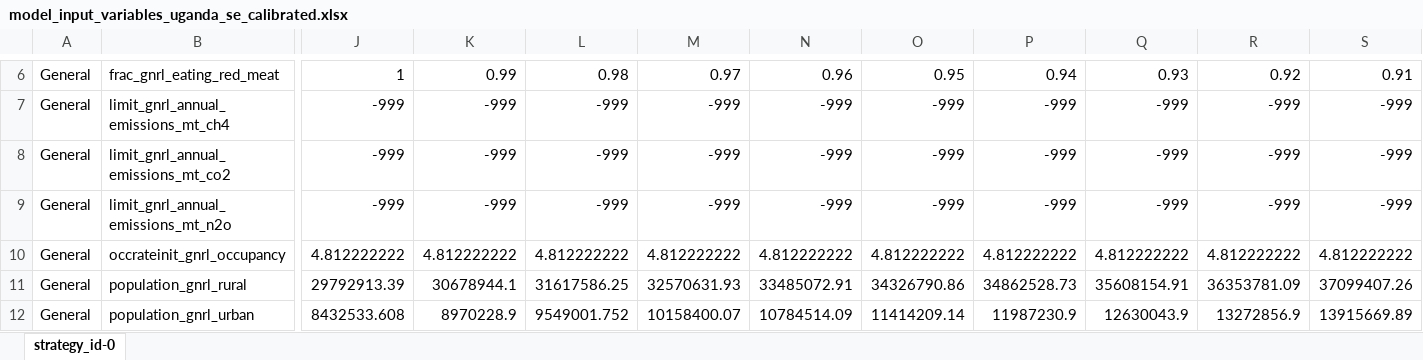
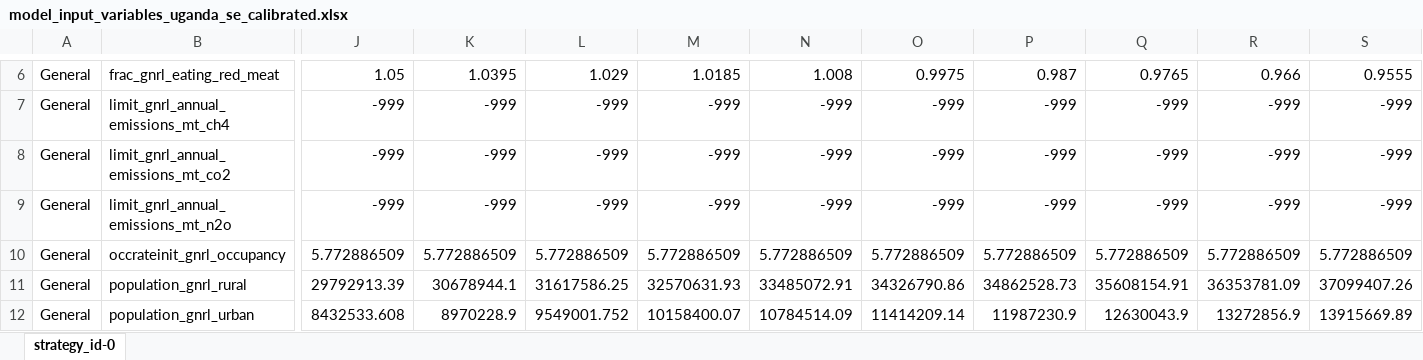
Before and after one commit to sisepuede-framework/ssp_uganda, an Excel workbook: ssp_modeling/transformations/templates/calibrated/uganda/model_input_variables_uganda_se_calibrated.xlsx, sheet strategy_id-0, drawn as a sheet; only a part is shown, gaps mark what is left out; values as stored, in another font and other column widths than the file's, no borders; the diff covers the shown part only; the diff names each change by its address in the sheet, - before the commit and + after, or states it on an @@ line.

```diff
--- a/ssp_modeling/transformations/templates/calibrated/uganda/model_input_variables_uganda_se_calibrated.xlsx (sheet strategy_id-0)
+++ b/ssp_modeling/transformations/templates/calibrated/uganda/model_input_variables_uganda_se_calibrated.xlsx (sheet strategy_id-0)
-J6: 1
+J6: 1.05
-K6: 0.99
+K6: 1.0395
-L6: 0.98
+L6: 1.029
-M6: 0.97
+M6: 1.0185
-N6: 0.96
+N6: 1.008
-O6: 0.95
+O6: 0.9975
-P6: 0.94
+P6: 0.987
-Q6: 0.93
+Q6: 0.9765
-R6: 0.92
+R6: 0.966
-S6: 0.91
+S6: 0.9555
-J10: 4.812222222
+J10: 5.772886509
-K10: 4.812222222
+K10: 5.772886509
-L10: 4.812222222
+L10: 5.772886509
-M10: 4.812222222
+M10: 5.772886509
-N10: 4.812222222
+N10: 5.772886509
-O10: 4.812222222
+O10: 5.772886509
-P10: 4.812222222
+P10: 5.772886509
-Q10: 4.812222222
+Q10: 5.772886509
-R10: 4.812222222
+R10: 5.772886509
-S10: 4.812222222
+S10: 5.772886509
```
Also changed, not shown: 115 edited cells elsewhere in this sheet.
